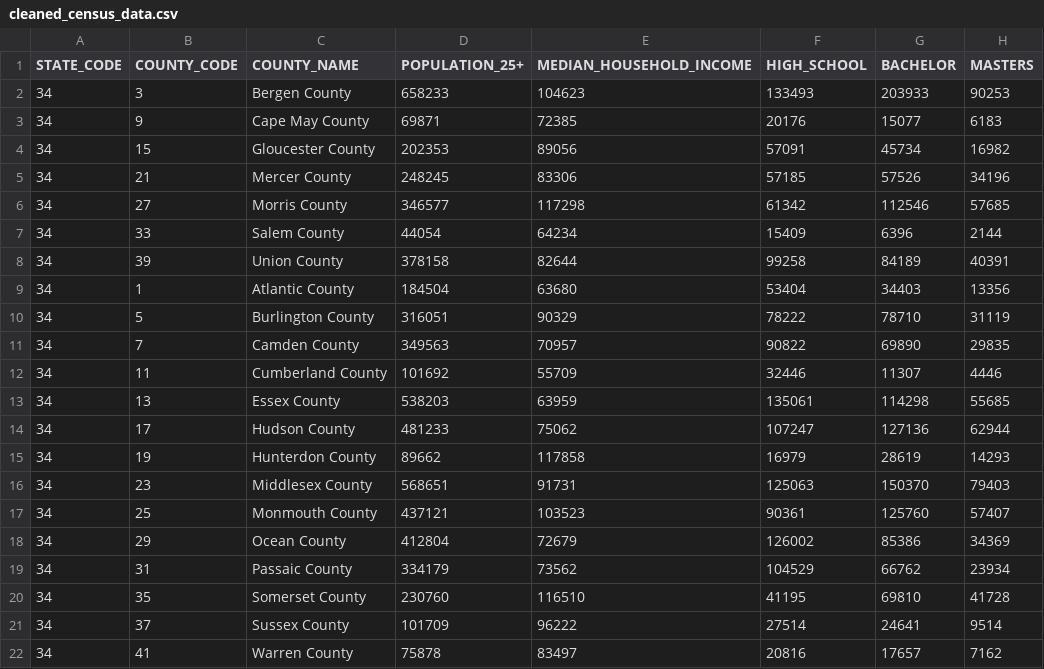
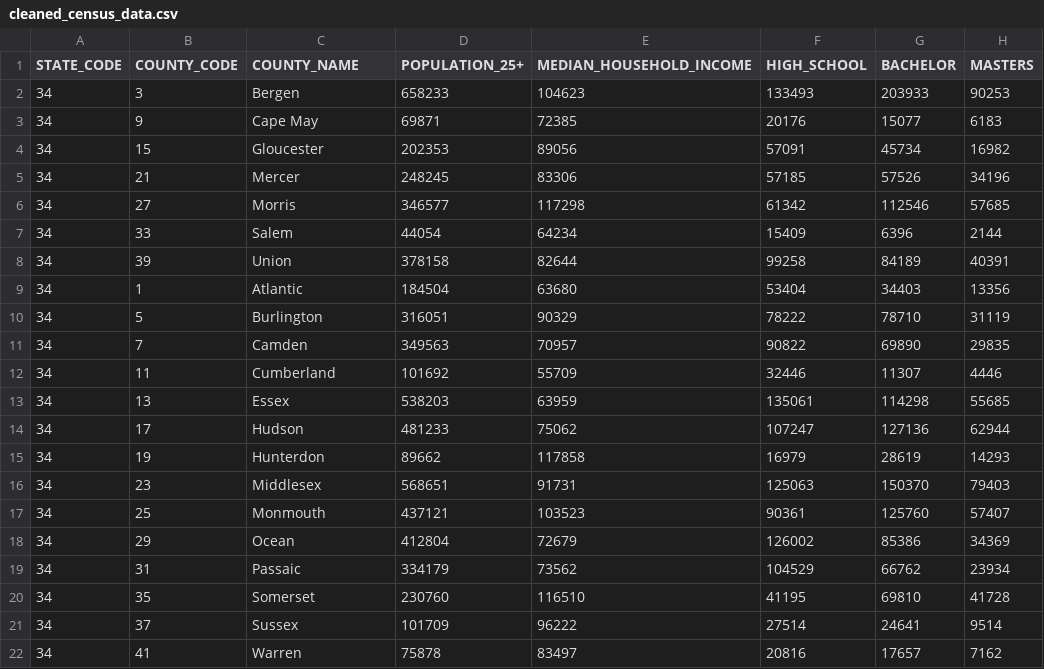
Before and after one commit to kevindownesii/Project_3, a CSV file: Data Files/cleaned_census_data.csv, drawn as a sheet; only a part is shown; the diff names each change by its address in the sheet, - before the commit and + after, or states it on an @@ line.

Commit message:
removing county from county name

```diff
--- a/Data Files/cleaned_census_data.csv
+++ b/Data Files/cleaned_census_data.csv
-C2 (COUNTY_NAME): Bergen County
+C2 (COUNTY_NAME): Bergen
-C3 (COUNTY_NAME): Cape May County
+C3 (COUNTY_NAME): Cape May
-C4 (COUNTY_NAME): Gloucester County
+C4 (COUNTY_NAME): Gloucester
-C5 (COUNTY_NAME): Mercer County
+C5 (COUNTY_NAME): Mercer
-C6 (COUNTY_NAME): Morris County
+C6 (COUNTY_NAME): Morris
-C7 (COUNTY_NAME): Salem County
+C7 (COUNTY_NAME): Salem
-C8 (COUNTY_NAME): Union County
+C8 (COUNTY_NAME): Union
-C9 (COUNTY_NAME): Atlantic County
+C9 (COUNTY_NAME): Atlantic
-C10 (COUNTY_NAME): Burlington County
+C10 (COUNTY_NAME): Burlington
-C11 (COUNTY_NAME): Camden County
+C11 (COUNTY_NAME): Camden
-C12 (COUNTY_NAME): Cumberland County
+C12 (COUNTY_NAME): Cumberland
-C13 (COUNTY_NAME): Essex County
+C13 (COUNTY_NAME): Essex
-C14 (COUNTY_NAME): Hudson County
+C14 (COUNTY_NAME): Hudson
-C15 (COUNTY_NAME): Hunterdon County
+C15 (COUNTY_NAME): Hunterdon
-C16 (COUNTY_NAME): Middlesex County
+C16 (COUNTY_NAME): Middlesex
-C17 (COUNTY_NAME): Monmouth County
+C17 (COUNTY_NAME): Monmouth
-C18 (COUNTY_NAME): Ocean County
+C18 (COUNTY_NAME): Ocean
-C19 (COUNTY_NAME): Passaic County
+C19 (COUNTY_NAME): Passaic
-C20 (COUNTY_NAME): Somerset County
+C20 (COUNTY_NAME): Somerset
-C21 (COUNTY_NAME): Sussex County
+C21 (COUNTY_NAME): Sussex
-C22 (COUNTY_NAME): Warren County
+C22 (COUNTY_NAME): Warren
```
Also changed, not shown: 1 other file.
